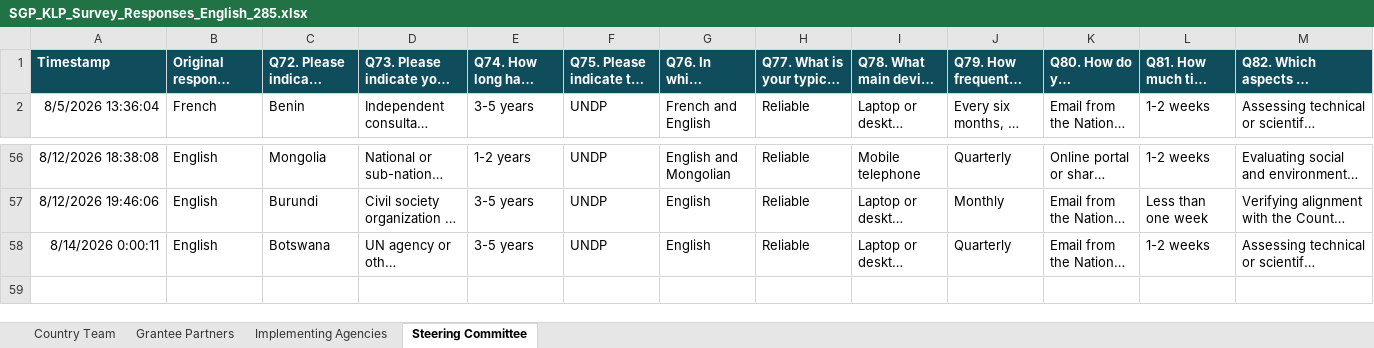
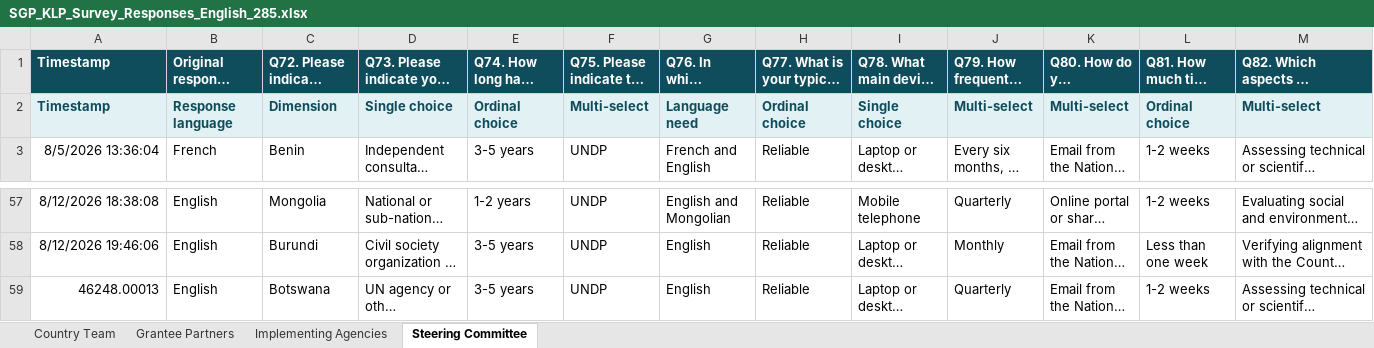
Before and after one commit to Ben-Keller/sgpsurvey, an Excel workbook: outputs/01a0252d-92df-7080-b4c8-6c43c9401f9d/SGP_KLP_Survey_Responses_English_285.xlsx, sheet Steering Committee, drawn as a sheet; only a part is shown, gaps mark what is left out; long unchanged cells end in …; values as stored, in another font and other column widths than the file's, no borders; table styles not drawn; addresses are those after the commit; rows hold the shown columns only; the diff names each change by its address in the sheet, - before the commit and + after, or states it on an @@ line.

```diff
--- a/outputs/01a0252d-92df-7080-b4c8-6c43c9401f9d/SGP_KLP_Survey_Responses_English_285.xlsx (sheet Steering Committee)
+++ b/outputs/01a0252d-92df-7080-b4c8-6c43c9401f9d/SGP_KLP_Survey_Responses_English_285.xlsx (sheet Steering Committee)
+row 2: Timestamp | Response language | Dimension | Single choice | Ordinal choice | Multi-select | Language need | Ordinal choice | Single choice | Multi-select | Multi-select | Ordinal choice | Multi-select
-A59: 8/14/2026 0:00:11
+A59: 46248.00013
```
Also changed, not shown: sheet Country Team, sheet Grantee Partners, sheet Implementing Agencies, 3 other files.
